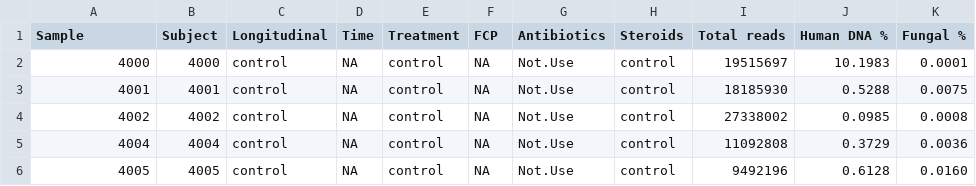
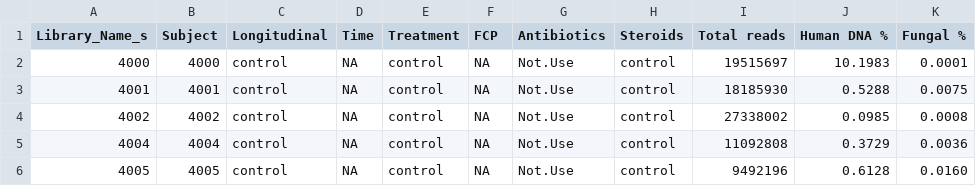
Before and after one commit to epruesse/wcfr-analysis, a CSV file: mapping.csv, drawn as a sheet; only a part is shown.

Commit message:
Fix wrong mapping.csv added

```diff
--- a/mapping.csv
+++ b/mapping.csv
@@ -1,2 +1,2 @@
-Sample,Subject,Longitudinal,Time,Treatment,FCP,Antibiotics,Steroids,Total reads,Human DNA %,Fungal %
+Library_Name_s,Subject,Longitudinal,Time,Treatment,FCP,Antibiotics,Steroids,Total reads,Human DNA %,Fungal %
 4000,4000,control,NA,control,NA,Not.Use,control,19515697,10.1983,0.0001
```
